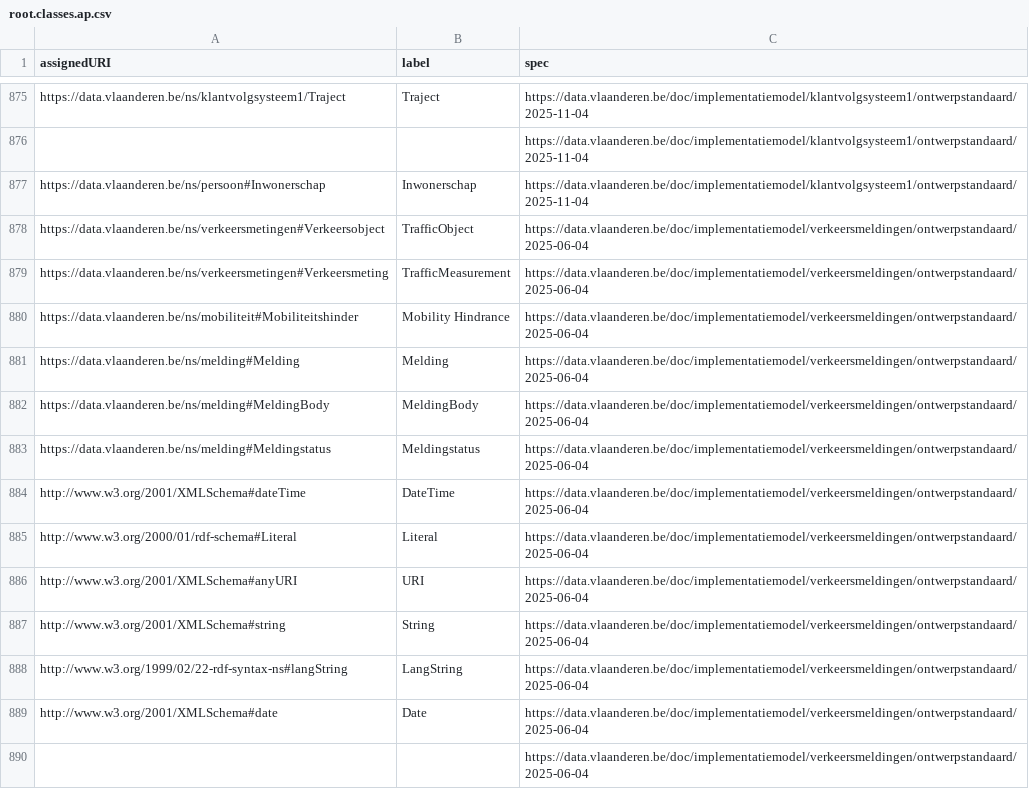
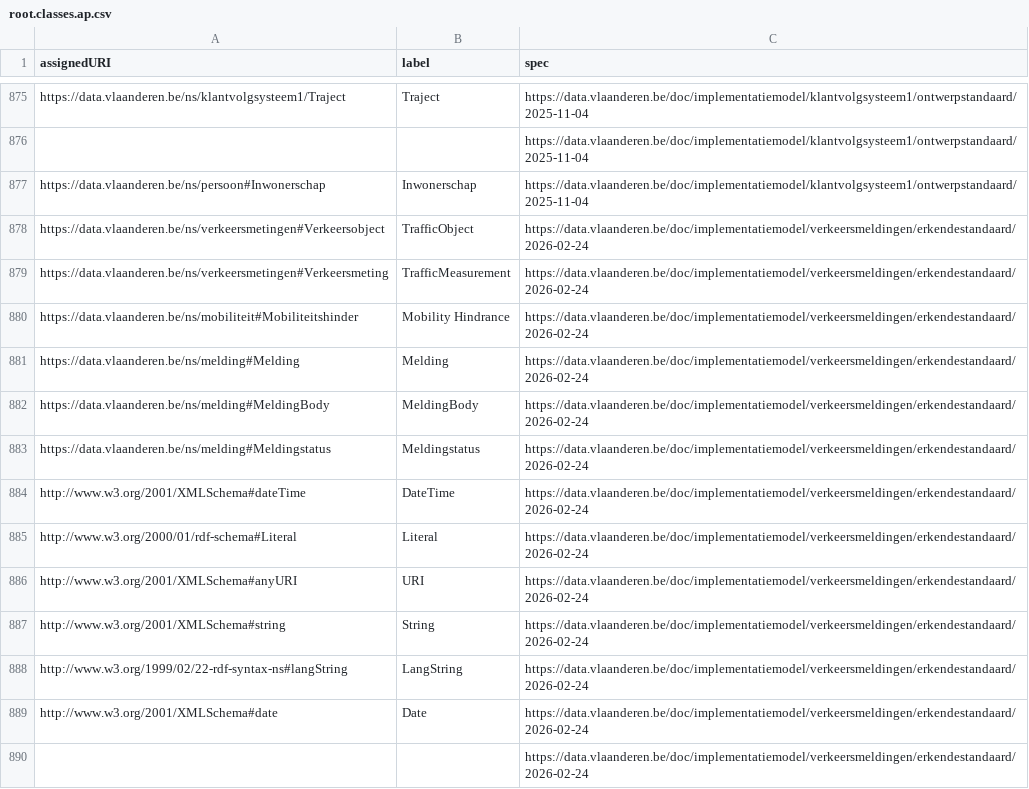
Before and after one commit to Informatievlaanderen/data.vlaanderen.be-statistics, a CSV file: root.classes.ap.csv, drawn as a sheet; only a part is shown, gaps mark what is left out.

```diff
--- a/root.classes.ap.csv
+++ b/root.classes.ap.csv
@@ -877,14 +877,14 @@
 "https://data.vlaanderen.be/ns/persoon#Inwonerschap","Inwonerschap","https://data.vlaanderen.be/doc/implementatiemodel/klantvolgsysteem1/ontwerpstandaard/2025-11-04"
-"https://data.vlaanderen.be/ns/verkeersmetingen#Verkeersobject","TrafficObject","https://data.vlaanderen.be/doc/implementatiemodel/verkeersmeldingen/ontwerpstandaard/2025-06-04"
-"https://data.vlaanderen.be/ns/verkeersmetingen#Verkeersmeting","TrafficMeasurement","https://data.vlaanderen.be/doc/implementatiemodel/verkeersmeldingen/ontwerpstandaard/2025-06-04"
-"https://data.vlaanderen.be/ns/mobiliteit#Mobiliteitshinder","Mobility Hindrance","https://data.vlaanderen.be/doc/implementatiemodel/verkeersmeldingen/ontwerpstandaard/2025-06-04"
-"https://data.vlaanderen.be/ns/melding#Melding","Melding","https://data.vlaanderen.be/doc/implementatiemodel/verkeersmeldingen/ontwerpstandaard/2025-06-04"
-"https://data.vlaanderen.be/ns/melding#MeldingBody","MeldingBody","https://data.vlaanderen.be/doc/implementatiemodel/verkeersmeldingen/ontwerpstandaard/2025-06-04"
-"https://data.vlaanderen.be/ns/melding#Meldingstatus","Meldingstatus","https://data.vlaanderen.be/doc/implementatiemodel/verkeersmeldingen/ontwerpstandaard/2025-06-04"
-"http://www.w3.org/2001/XMLSchema#dateTime","DateTime","https://data.vlaanderen.be/doc/implementatiemodel/verkeersmeldingen/ontwerpstandaard/2025-06-04"
-"http://www.w3.org/2000/01/rdf-schema#Literal","Literal","https://data.vlaanderen.be/doc/implementatiemodel/verkeersmeldingen/ontwerpstandaard/2025-06-04"
-"http://www.w3.org/2001/XMLSchema#anyURI","URI","https://data.vlaanderen.be/doc/implementatiemodel/verkeersmeldingen/ontwerpstandaard/2025-06-04"
-"http://www.w3.org/2001/XMLSchema#string","String","https://data.vlaanderen.be/doc/implementatiemodel/verkeersmeldingen/ontwerpstandaard/2025-06-04"
-"http://www.w3.org/1999/02/22-rdf-syntax-ns#langString","LangString","https://data.vlaanderen.be/doc/implementatiemodel/verkeersmeldingen/ontwerpstandaard/2025-06-04"
-"http://www.w3.org/2001/XMLSchema#date","Date","https://data.vlaanderen.be/doc/implementatiemodel/verkeersmeldingen/ontwerpstandaard/2025-06-04"
-,,"https://data.vlaanderen.be/doc/implementatiemodel/verkeersmeldingen/ontwerpstandaard/2025-06-04"
+"https://data.vlaanderen.be/ns/verkeersmetingen#Verkeersobject","TrafficObject","https://data.vlaanderen.be/doc/implementatiemodel/verkeersmeldingen/erkendestandaard/2026-02-24"
+"https://data.vlaanderen.be/ns/verkeersmetingen#Verkeersmeting","TrafficMeasurement","https://data.vlaanderen.be/doc/implementatiemodel/verkeersmeldingen/erkendestandaard/2026-02-24"
+"https://data.vlaanderen.be/ns/mobiliteit#Mobiliteitshinder","Mobility Hindrance","https://data.vlaanderen.be/doc/implementatiemodel/verkeersmeldingen/erkendestandaard/2026-02-24"
+"https://data.vlaanderen.be/ns/melding#Melding","Melding","https://data.vlaanderen.be/doc/implementatiemodel/verkeersmeldingen/erkendestandaard/2026-02-24"
+"https://data.vlaanderen.be/ns/melding#MeldingBody","MeldingBody","https://data.vlaanderen.be/doc/implementatiemodel/verkeersmeldingen/erkendestandaard/2026-02-24"
+"https://data.vlaanderen.be/ns/melding#Meldingstatus","Meldingstatus","https://data.vlaanderen.be/doc/implementatiemodel/verkeersmeldingen/erkendestandaard/2026-02-24"
+"http://www.w3.org/2001/XMLSchema#dateTime","DateTime","https://data.vlaanderen.be/doc/implementatiemodel/verkeersmeldingen/erkendestandaard/2026-02-24"
+"http://www.w3.org/2000/01/rdf-schema#Literal","Literal","https://data.vlaanderen.be/doc/implementatiemodel/verkeersmeldingen/erkendestandaard/2026-02-24"
+"http://www.w3.org/2001/XMLSchema#anyURI","URI","https://data.vlaanderen.be/doc/implementatiemodel/verkeersmeldingen/erkendestandaard/2026-02-24"
+"http://www.w3.org/2001/XMLSchema#string","String","https://data.vlaanderen.be/doc/implementatiemodel/verkeersmeldingen/erkendestandaard/2026-02-24"
+"http://www.w3.org/1999/02/22-rdf-syntax-ns#langString","LangString","https://data.vlaanderen.be/doc/implementatiemodel/verkeersmeldingen/erkendestandaard/2026-02-24"
+"http://www.w3.org/2001/XMLSchema#date","Date","https://data.vlaanderen.be/doc/implementatiemodel/verkeersmeldingen/erkendestandaard/2026-02-24"
+,,"https://data.vlaanderen.be/doc/implementatiemodel/verkeersmeldingen/erkendestandaard/2026-02-24"
```
Also changed, not shown: root.externalclasses.ap.csv, root.externalproperties.ap.csv, 19 other files.
